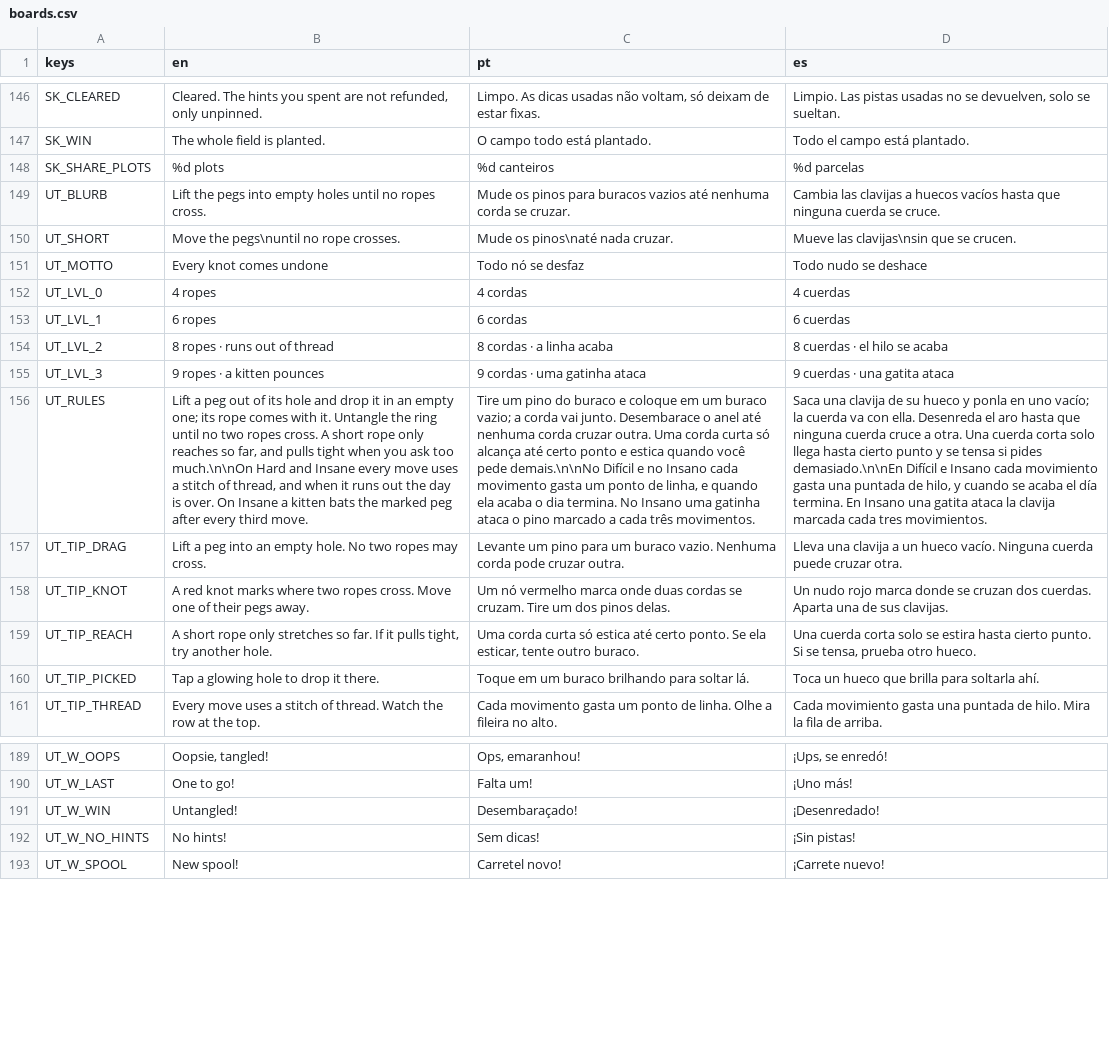
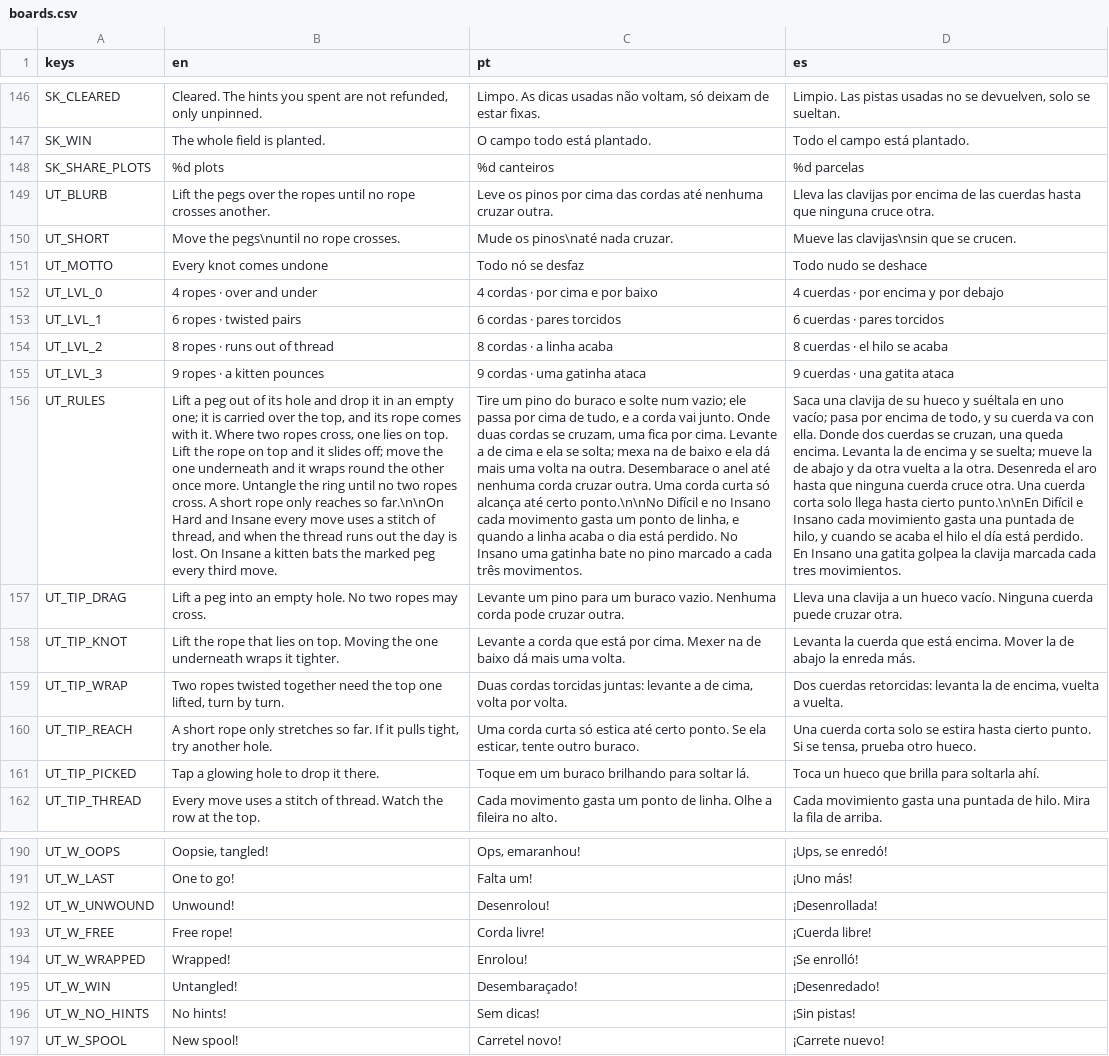
Before and after one commit to flavioriper/daily-games, a CSV file: locale/boards.csv, drawn as a sheet; only a part is shown, gaps mark what is left out; the diff names each change by its address in the sheet, - before the commit and + after, or states it on an @@ line.

```diff
--- a/locale/boards.csv
+++ b/locale/boards.csv
-B149 (en): …the pegs into empty holes until no ropes cross.
+B149 (en): …the pegs over the ropes until no rope crosses another.
-C149 (pt): Mude os pinos para buracos vazios até nenhuma corda se cruzar.
+C149 (pt): Leve os pinos por cima das cordas até nenhuma cruzar outra.
-D149 (es): Cambia las clavijas a huecos vacíos hasta que ninguna cuerda se cruce.
+D149 (es): Lleva las clavijas por encima de las cuerdas hasta que ninguna cruce otra.
-B152 (en): 4 ropes
+B152 (en): 4 ropes · over and under
-C152 (pt): 4 cordas
+C152 (pt): 4 cordas · por cima e por baixo
-D152 (es): 4 cuerdas
+D152 (es): 4 cuerdas · por encima y por debajo
-B153 (en): 6 ropes
+B153 (en): 6 ropes · twisted pairs
-C153 (pt): 6 cordas
+C153 (pt): 6 cordas · pares torcidos
-D153 (es): 6 cuerdas
+D153 (es): 6 cuerdas · pares torcidos
-B156 (en): …empty one; its rope comes with it. Untangle the ring until no two ropes cross. A short rope only reaches so far, and pulls tight when you ask too much.\n\nOn Hard and Insane every move uses a stitch of thread, and when it runs out the day is over. On Insane a kitten bats the marked peg after every third…
+B156 (en): …empty one; it is carried over the top, and its rope comes with it. Where two ropes cross, one lies on top. Lift the rope on top and it slides off; move the one underneath and it wraps round the other once more. Untangle the ring until no two ropes cross. A short rope only reaches so far.\n\nOn Hard and Insane every move uses a stitch of thread, and when the thread runs out the day is lost. On Insane a kitten bats the marked peg every third…
-C156 (pt): …buraco e coloque em um buraco vazio; a corda vai junto. Desembarace o anel até nenhuma corda cruzar outra. Uma corda curta só alcança até certo ponto e estica quando você pede demais.\n\nNo Difícil e no Insano cada movimento gasta um ponto de linha, e quando ela acaba o dia termina. No Insano uma gatinha ataca o pino marcado…
+C156 (pt): …buraco e solte num vazio; ele passa por cima de tudo, e a corda vai junto. Onde duas cordas se cruzam, uma fica por cima. Levante a de cima e ela se solta; mexa na de baixo e ela dá mais uma volta na outra. Desembarace o anel até nenhuma corda cruzar outra. Uma corda curta só alcança até certo ponto.\n\nNo Difícil e no Insano cada movimento gasta um ponto de linha, e quando a linha acaba o dia está perdido. No Insano uma gatinha bate no pino marcado…
-D156 (es): …hueco y ponla en uno vacío; la cuerda va con ella. Desenreda el aro hasta que ninguna cuerda cruce a otra. Una cuerda corta solo llega hasta cierto punto y se tensa si pides demasiado.\n\nEn Difícil e Insano cada movimiento gasta una puntada de hilo, y cuando se acaba el día termina. En Insano una gatita ataca la clavija…
+D156 (es): …hueco y suéltala en uno vacío; pasa por encima de todo, y su cuerda va con ella. Donde dos cuerdas se cruzan, una queda encima. Levanta la de encima y se suelta; mueve la de abajo y da otra vuelta a la otra. Desenreda el aro hasta que ninguna cuerda cruce otra. Una cuerda corta solo llega hasta cierto punto.\n\nEn Difícil e Insano cada movimiento gasta una puntada de hilo, y cuando se acaba el hilo el día está perdido. En Insano una gatita golpea la clavija…
-B158 (en): A red knot marks where two ropes cross. Move one of their pegs away.
+B158 (en): Lift the rope that lies on top. Moving the one underneath wraps it tighter.
-C158 (pt): Um nó vermelho marca onde duas cordas se cruzam. Tire um dos pinos delas.
+C158 (pt): Levante a corda que está por cima. Mexer na de baixo dá mais uma volta.
-D158 (es): Un nudo rojo marca donde se cruzan dos cuerdas. Aparta una de sus clavijas.
+D158 (es): Levanta la cuerda que está encima. Mover la de abajo la enreda más.
+row 159: UT_TIP_WRAP | Two ropes twisted together need the top one lifted, turn by turn. | Duas cordas torcidas juntas: levante a de cima, volta por volta. | Dos cuerdas retorcidas: levanta la de encima, vuelta a vuelta.
+row 192: UT_W_UNWOUND | Unwound! | Desenrolou! | ¡Desenrollada!
+row 193: UT_W_FREE | Free rope! | Corda livre! | ¡Cuerda libre!
+row 194: UT_W_WRAPPED | Wrapped! | Enrolou! | ¡Se enrolló!
```
Also changed, not shown: 19 other files.
